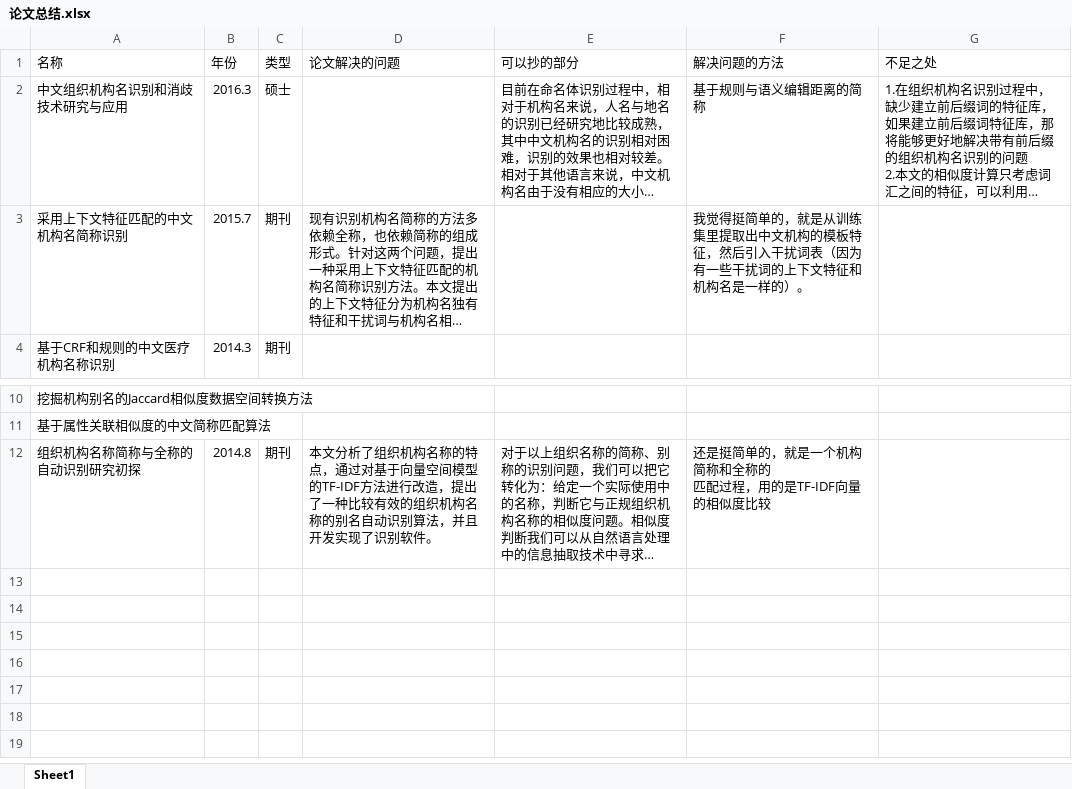
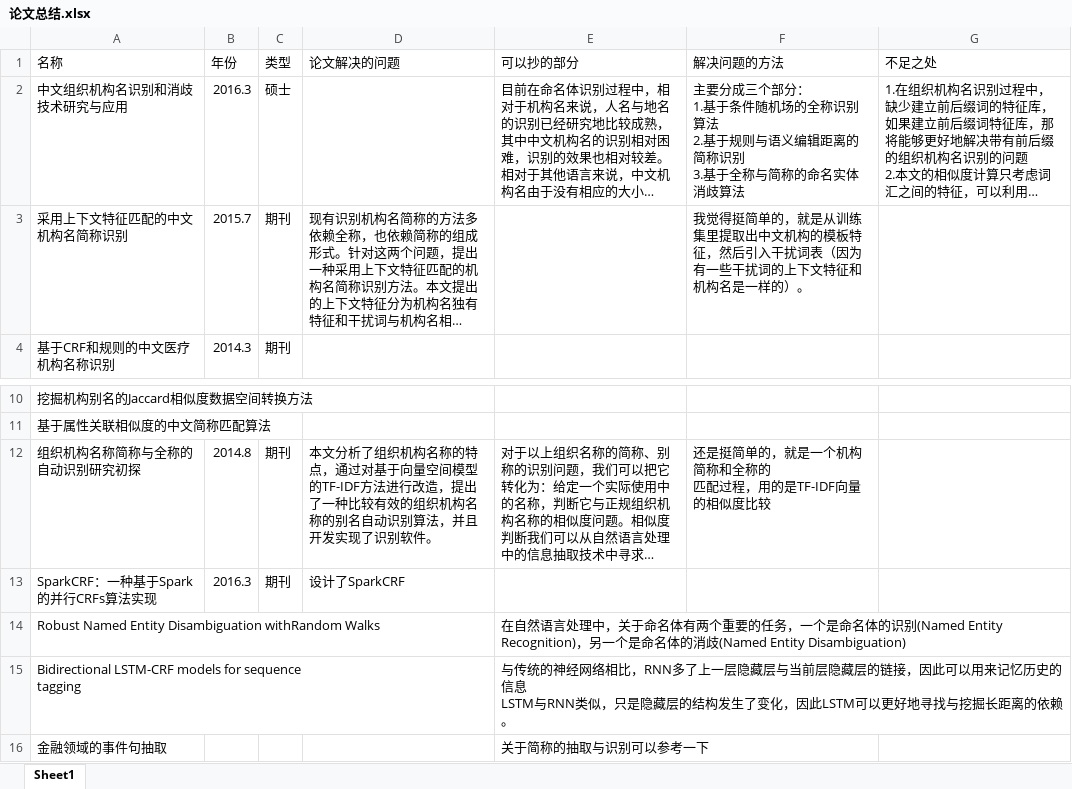
Before and after one commit to SupNewBeen/untitled, an Excel workbook: 论文总结.xlsx, sheet Sheet1, drawn as a sheet; only a part is shown, gaps mark what is left out; long unchanged cells end in …; values as stored, in another font and other column widths than the file's, no borders; ↵ is a line break in a cell; the diff names each change by its address in the sheet, - before the commit and + after, or states it on an @@ line.

```diff
--- a/论文总结.xlsx (sheet Sheet1)
+++ b/论文总结.xlsx (sheet Sheet1)
-F2 (解决问题的方法): 基于规则与语义编辑距离的简称
+F2 (解决问题的方法): 主要分成三个部分： ↵ 1.基于条件随机场的全称识别算法 ↵ 2.基于规则与语义编辑距离的简称识别 ↵ 3.基于全称与简称的命名实体消歧算法
+row 13: SparkCRF：一种基于Spark的并行CRFs算法实现 | 2016.3 | 期刊 | 设计了SparkCRF
+row 14: Robust Named Entity Disambiguation withRandom Walks |  |  |  | 在自然语言处理中，关于命名体有两个重要的任务，一个是命名体的识别(Named Entity Recognition)，另一个是命名体的消歧(Named Entity Disambiguation)
+row 15: Bidirectional LSTM-CRF models for sequence ↵ tagging |  |  |  | 与传统的神经网络相比，RNN多了上一层隐藏层与当前层隐藏层的链接，因此可以用来记忆历史的信息 ↵ LSTM与RNN类似，只是隐藏层的结构发生了变化，因此LSTM可以更好地寻找与挖掘长距离的依赖。
+row 16: 金融领域的事件句抽取 |  |  |  | 关于简称的抽取与识别可以参考一下
```
Also changed, not shown: 4 other files.
